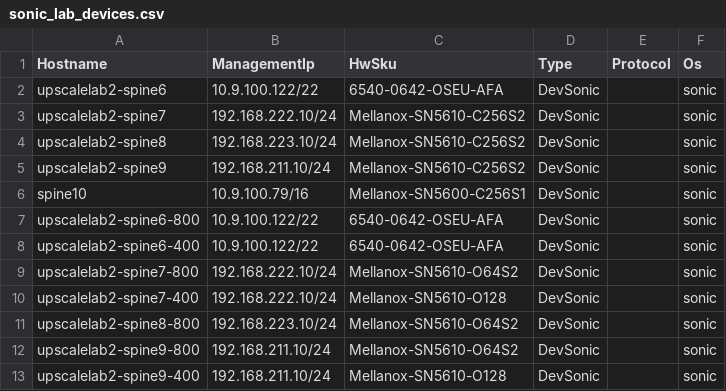
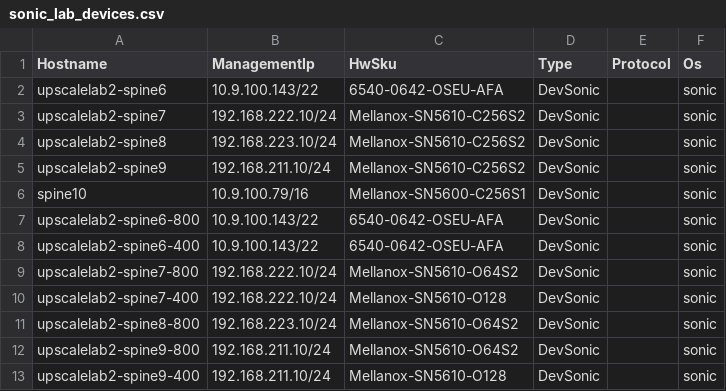
Before and after one commit to mkim-upscaleai/mkim-upscaleai, a CSV file: ansible/files/sonic_lab_devices.csv, drawn as a sheet; only a part is shown.

```diff
--- a/ansible/files/sonic_lab_devices.csv
+++ b/ansible/files/sonic_lab_devices.csv
@@ -1,3 +1,3 @@
 Hostname,ManagementIp,HwSku,Type,Protocol,Os
-upscalelab2-spine6,10.9.100.122/22,6540-0642-OSEU-AFA,DevSonic,,sonic
+upscalelab2-spine6,10.9.100.143/22,6540-0642-OSEU-AFA,DevSonic,,sonic
 upscalelab2-spine7,192.168.222.10/24,Mellanox-SN5610-C256S2,DevSonic,,sonic
@@ -6,4 +6,4 @@ upscalelab2-spine9,192.168.211.10/24,Mellanox-SN5610-C256S2,DevSonic,,sonic
 spine10,10.9.100.79/16,Mellanox-SN5600-C256S1,DevSonic,,sonic
-upscalelab2-spine6-800,10.9.100.122/22,6540-0642-OSEU-AFA,DevSonic,,sonic
-upscalelab2-spine6-400,10.9.100.122/22,6540-0642-OSEU-AFA,DevSonic,,sonic
+upscalelab2-spine6-800,10.9.100.143/22,6540-0642-OSEU-AFA,DevSonic,,sonic
+upscalelab2-spine6-400,10.9.100.143/22,6540-0642-OSEU-AFA,DevSonic,,sonic
 upscalelab2-spine7-800,192.168.222.10/24,Mellanox-SN5610-O64S2,DevSonic,,sonic
```
Also changed, not shown: 1 other file.
